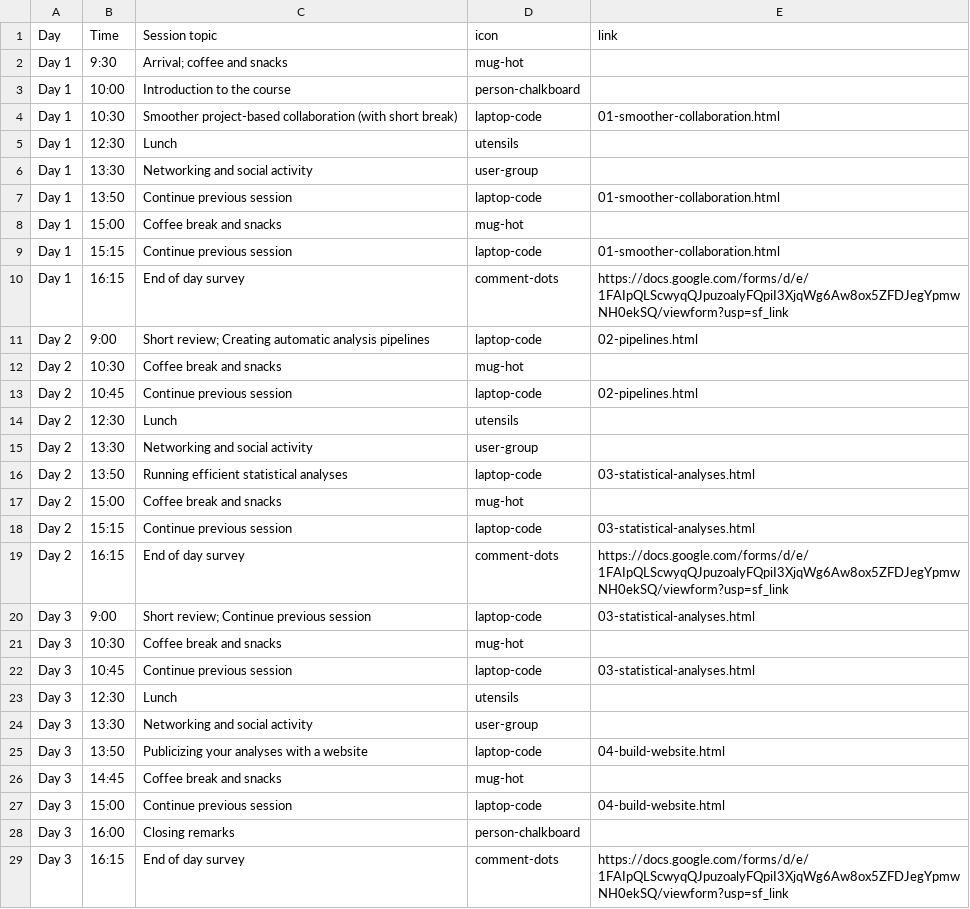
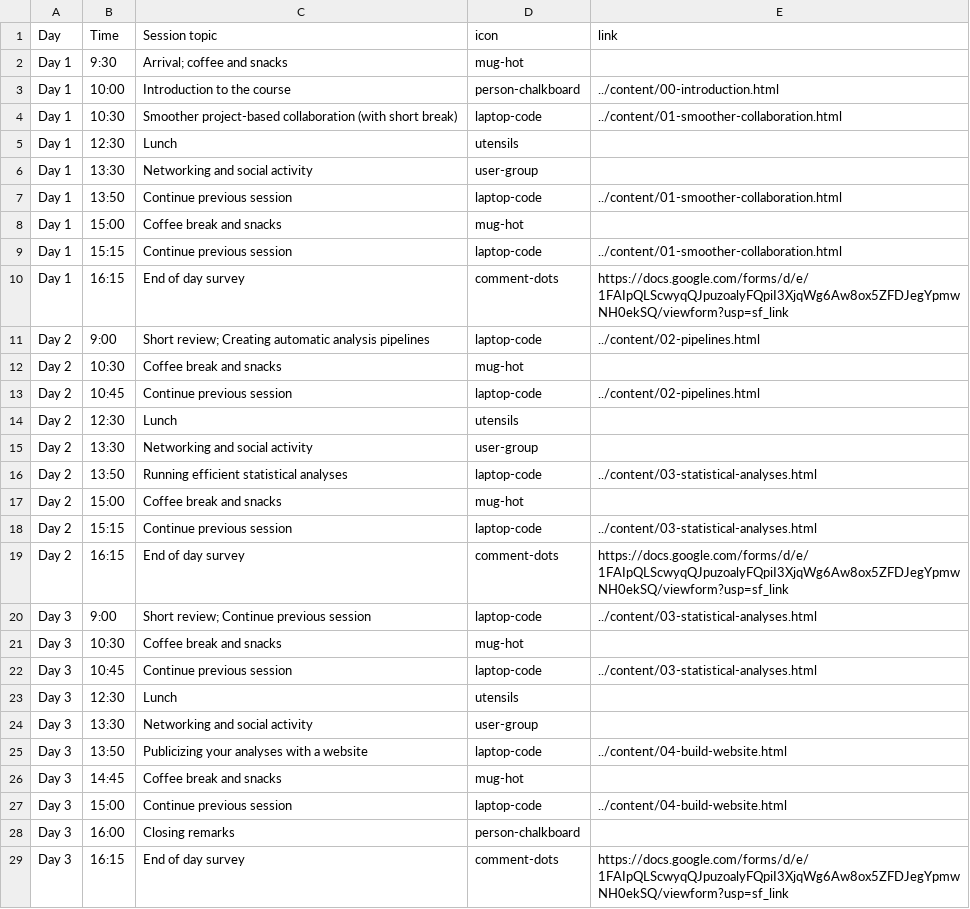
Before and after one commit to rostools/r-cubed-advanced, a CSV file: includes/schedule.csv, drawn as a sheet.

Commit message:
use direct links in schedule csv, there was an issue with it in the table

```diff
--- a/includes/schedule.csv
+++ b/includes/schedule.csv
@@ -2,27 +2,27 @@ Day,Time,Session topic,icon,link
 Day 1,9:30,Arrival; coffee and snacks,mug-hot,
-Day 1,10:00,Introduction to the course,person-chalkboard,
-Day 1,10:30,Smoother project-based collaboration (with short break),laptop-code,01-smoother-collaboration.html
+Day 1,10:00,Introduction to the course,person-chalkboard,../content/00-introduction.html
+Day 1,10:30,Smoother project-based collaboration (with short break),laptop-code,../content/01-smoother-collaboration.html
 Day 1,12:30,Lunch,utensils,
 Day 1,13:30,Networking and social activity,user-group,
-Day 1,13:50,Continue previous session,laptop-code,01-smoother-collaboration.html
+Day 1,13:50,Continue previous session,laptop-code,../content/01-smoother-collaboration.html
 Day 1,15:00,Coffee break and snacks,mug-hot,
-Day 1,15:15,Continue previous session,laptop-code,01-smoother-collaboration.html
+Day 1,15:15,Continue previous session,laptop-code,../content/01-smoother-collaboration.html
 Day 1,16:15,End of day survey,comment-dots,https://docs.google.com/forms/d/e/1FAIpQLScwyqQJpuzoalyFQpiI3XjqWg6Aw8ox5ZFDJegYpmwNH0ekSQ/viewform?usp=sf_link
-Day 2,9:00,Short review; Creating automatic analysis pipelines,laptop-code,02-pipelines.html
+Day 2,9:00,Short review; Creating automatic analysis pipelines,laptop-code,../content/02-pipelines.html
 Day 2,10:30,Coffee break and snacks,mug-hot,
-Day 2,10:45,Continue previous session,laptop-code,02-pipelines.html
+Day 2,10:45,Continue previous session,laptop-code,../content/02-pipelines.html
 Day 2,12:30,Lunch,utensils,
 Day 2,13:30,Networking and social activity,user-group,
-Day 2,13:50,Running efficient statistical analyses,laptop-code,03-statistical-analyses.html
+Day 2,13:50,Running efficient statistical analyses,laptop-code,../content/03-statistical-analyses.html
 Day 2,15:00,Coffee break and snacks,mug-hot,
-Day 2,15:15,Continue previous session,laptop-code,03-statistical-analyses.html
+Day 2,15:15,Continue previous session,laptop-code,../content/03-statistical-analyses.html
 Day 2,16:15,End of day survey,comment-dots,https://docs.google.com/forms/d/e/1FAIpQLScwyqQJpuzoalyFQpiI3XjqWg6Aw8ox5ZFDJegYpmwNH0ekSQ/viewform?usp=sf_link
-Day 3,9:00,Short review; Continue previous session,laptop-code,03-statistical-analyses.html
+Day 3,9:00,Short review; Continue previous session,laptop-code,../content/03-statistical-analyses.html
 Day 3,10:30,Coffee break and snacks,mug-hot,
-Day 3,10:45,Continue previous session,laptop-code,03-statistical-analyses.html
+Day 3,10:45,Continue previous session,laptop-code,../content/03-statistical-analyses.html
 Day 3,12:30,Lunch,utensils,
 Day 3,13:30,Networking and social activity,user-group,
-Day 3,13:50,Publicizing your analyses with a website,laptop-code,04-build-website.html
+Day 3,13:50,Publicizing your analyses with a website,laptop-code,../content/04-build-website.html
 Day 3,14:45,Coffee break and snacks,mug-hot,
-Day 3,15:00,Continue previous session,laptop-code,04-build-website.html
+Day 3,15:00,Continue previous session,laptop-code,../content/04-build-website.html
 Day 3,16:00,Closing remarks,person-chalkboard,
```
